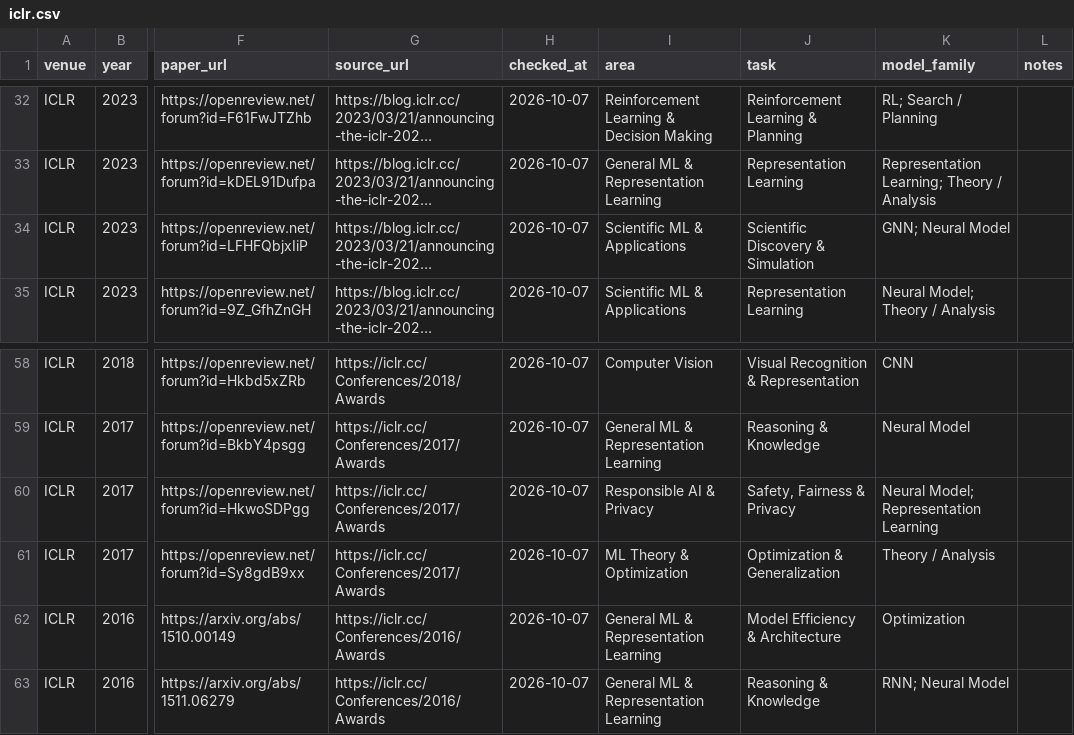
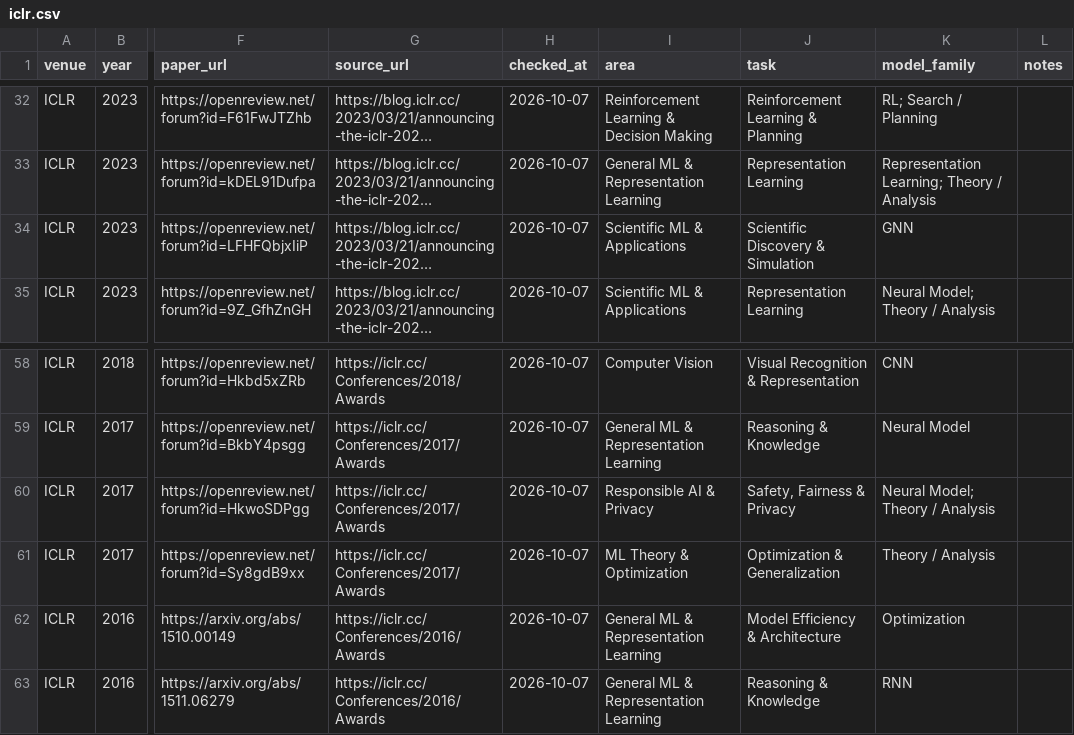
Before and after one commit to shunk031/awesome-ai-best-papers, a CSV file: data/papers/iclr.csv, drawn as a sheet; only a part is shown, gaps mark what is left out; long unchanged cells end in …; the diff names each change by its address in the sheet, - before the commit and + after, or states it on an @@ line.

```diff
--- a/data/papers/iclr.csv
+++ b/data/papers/iclr.csv
-K34 (model_family): GNN; Neural Model
+K34 (model_family): GNN
-K60 (model_family): Neural Model; Representation Learning
+K60 (model_family): Neural Model; Theory / Analysis
-K63 (model_family): RNN; Neural Model
+K63 (model_family): RNN
```
Also changed, not shown: 1 other file.
